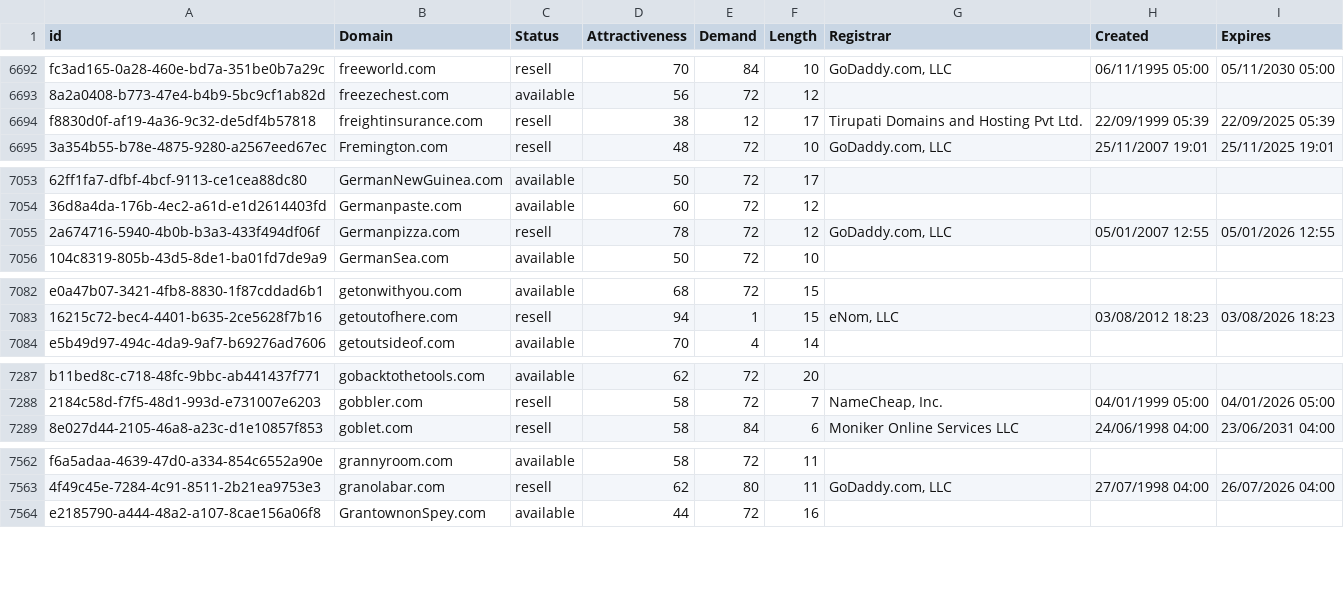
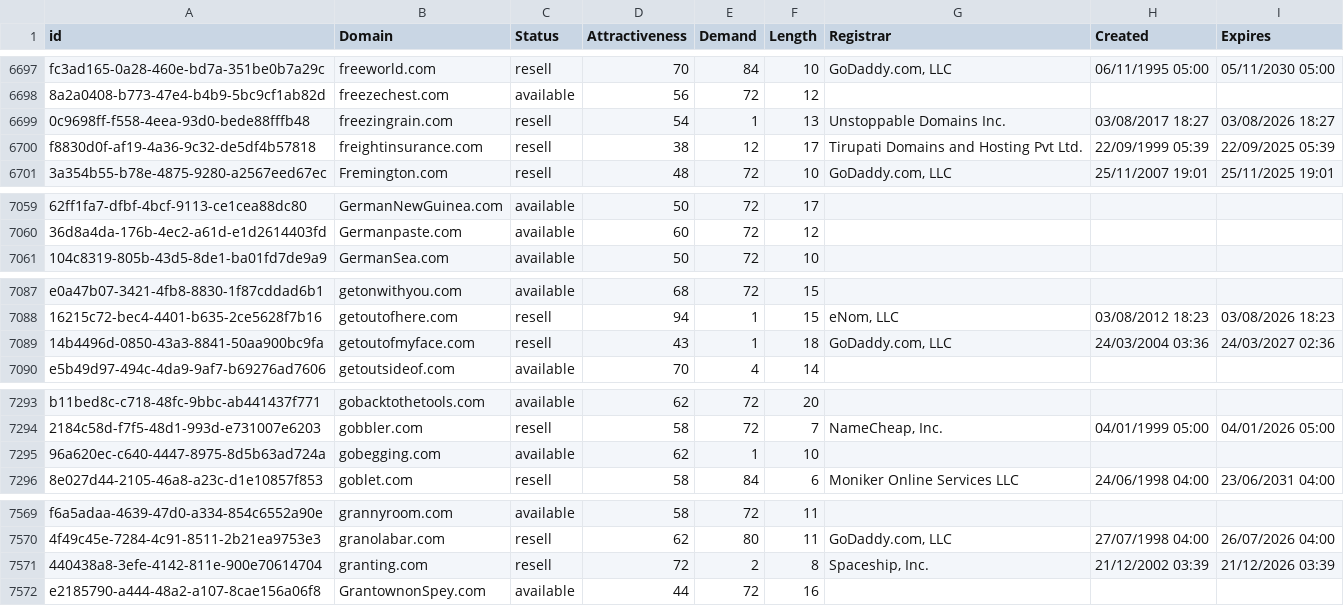
Before and after one commit to UniqueDomains/com-oneword-domains, a CSV file: com.csv, drawn as a sheet; only a part is shown, gaps mark what is left out; removed rows and columns are numbered as before the commit, all else as after; the diff covers the shown part only; the diff names each change by its address in the sheet, - before the commit and + after, or states it on an @@ line.

Commit message:
Domains update

```diff
--- a/com.csv
+++ b/com.csv
+row 6699: 0c9698ff-f558-4eea-93d0-bede88fffb48 | freezingrain.com | resell | 54 | 1 | 13 | Unstoppable Domains Inc. | 03/08/2017 18:27 | 03/08/2026 18:27
-row 7055: 2a674716-5940-4b0b-b3a3-433f494df06f | Germanpizza.com | resell | 78 | 72 | 12 | GoDaddy.com, LLC | 05/01/2007 12:55 | 05/01/2026 12:55
+row 7089: 14b4496d-0850-43a3-8841-50aa900bc9fa | getoutofmyface.com | resell | 43 | 1 | 18 | GoDaddy.com, LLC | 24/03/2004 03:36 | 24/03/2027 02:36
+row 7295: 96a620ec-c640-4447-8975-8d5b63ad724a | gobegging.com | available | 62 | 1 | 10
+row 7571: 440438a8-3efe-4142-811e-900e70614704 | granting.com | resell | 72 | 2 | 8 | Spaceship, Inc. | 21/12/2002 03:39 | 21/12/2026 03:39
```
Also changed, not shown: 6 added rows, 9 removed rows and 21 edited cells elsewhere in this file, 2 other files.
